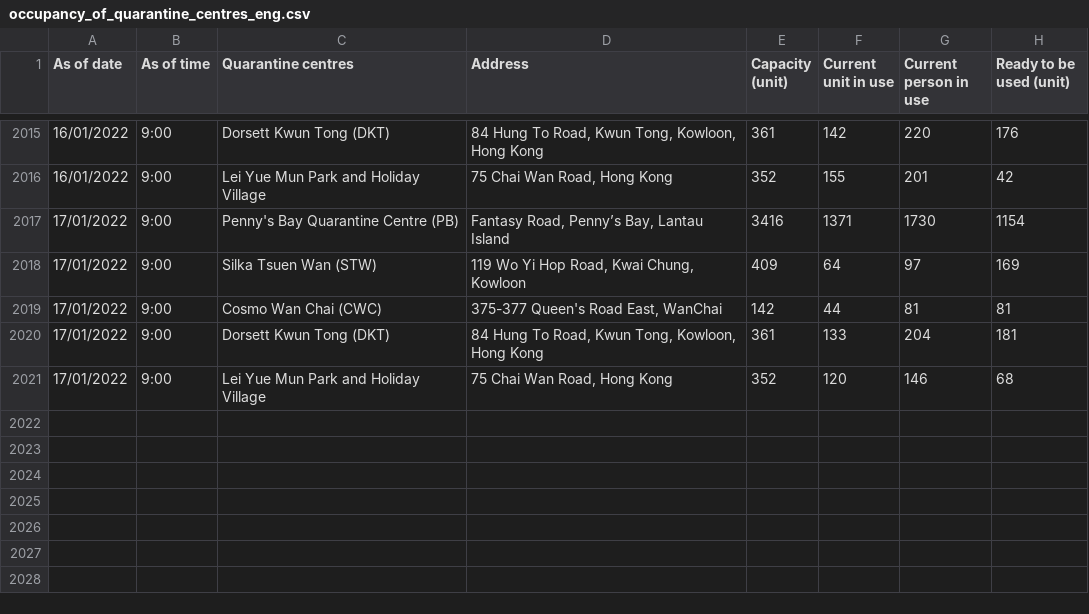
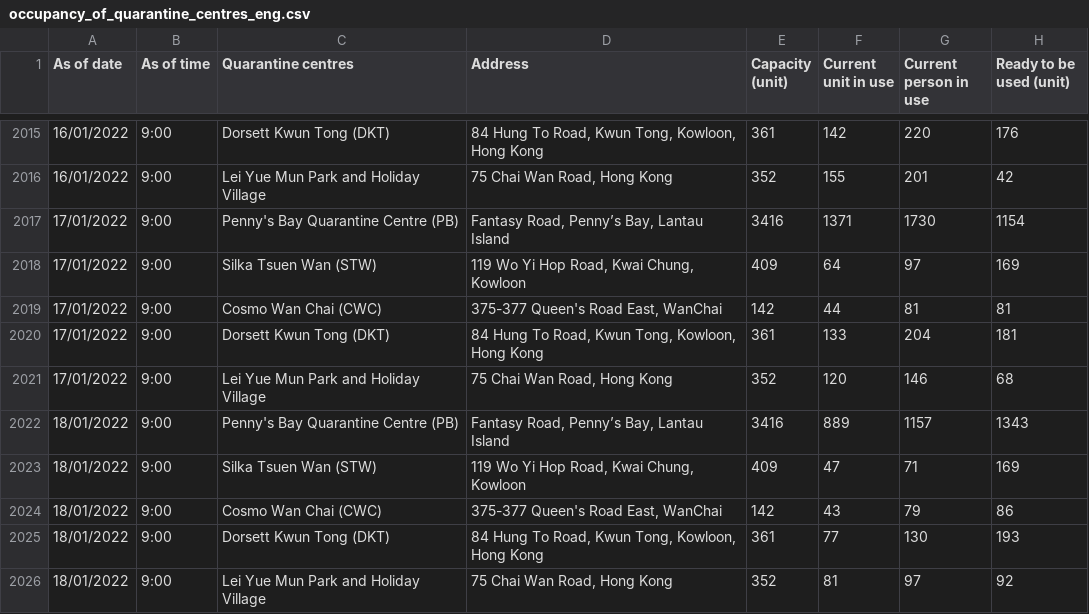
Before and after one commit to gfrmin/covid19hk, a CSV file: occupancy_of_quarantine_centres_eng.csv, drawn as a sheet; only a part is shown, gaps mark what is left out.

Commit message:
Flat: latest data (2022-01-18T13:06:29.199Z) {   "date": "2022-01-18T13:06:29.199Z",   "files": [     {       "name": "occupancy_of_quarantine_centres_eng.csv",       "deltaBytes": 505,       "source": "https://www.chp.gov.hk/files/misc/occupancy_of_quarantine_centres_eng.csv"     }   ] }

```diff
--- a/occupancy_of_quarantine_centres_eng.csv
+++ b/occupancy_of_quarantine_centres_eng.csv
@@ -2021 +2021,6 @@ As of date,As of time,Quarantine centres,Address,Capacity (unit),Current unit in
 17/01/2022,9:00,Lei Yue Mun Park and Holiday Village,"75 Chai Wan Road, Hong Kong",352,120,146,68
+18/01/2022,9:00,Penny's Bay Quarantine Centre (PB),"Fantasy Road,  Penny’s Bay, Lantau Island ",3416,889,1157,1343
+18/01/2022,9:00,Silka Tsuen Wan (STW),"119 Wo Yi Hop  Road, Kwai Chung, Kowloon ",409,47,71,169
+18/01/2022,9:00,Cosmo Wan Chai (CWC),"375-377 Queen's Road East, WanChai",142,43,79,86
+18/01/2022,9:00,Dorsett Kwun Tong (DKT),"84 Hung To Road, Kwun Tong, Kowloon, Hong Kong",361,77,130,193
+18/01/2022,9:00,Lei Yue Mun Park and Holiday Village,"75 Chai Wan Road, Hong Kong",352,81,97,92
```
